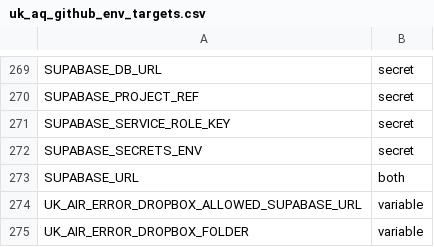
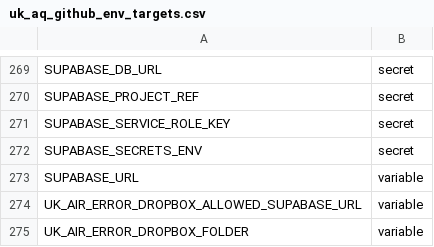
Before and after one commit to ChronicChannel-test/uk-aq-ingest, a CSV file: config/uk_aq_github_env_targets.csv, drawn as a sheet; only a part is shown, gaps mark what is left out.

Commit message:
set SUPABASE_URL as variable only

```diff
--- a/config/uk_aq_github_env_targets.csv
+++ b/config/uk_aq_github_env_targets.csv
@@ -272,3 +272,3 @@ SUPABASE_SERVICE_ROLE_KEY,secret
 SUPABASE_SECRETS_ENV,secret
-SUPABASE_URL,both
+SUPABASE_URL,variable
 UK_AIR_ERROR_DROPBOX_ALLOWED_SUPABASE_URL,variable
```
Also changed, not shown: 1 other file.
